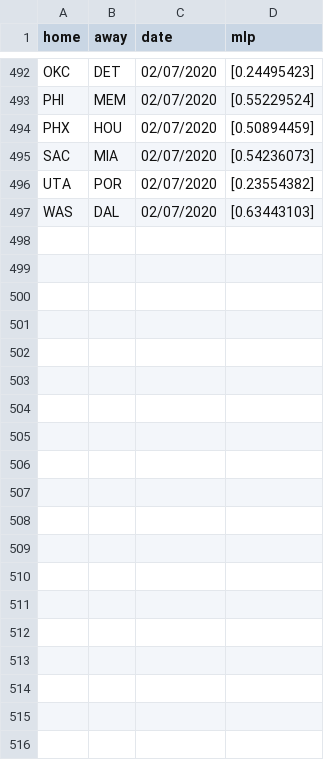
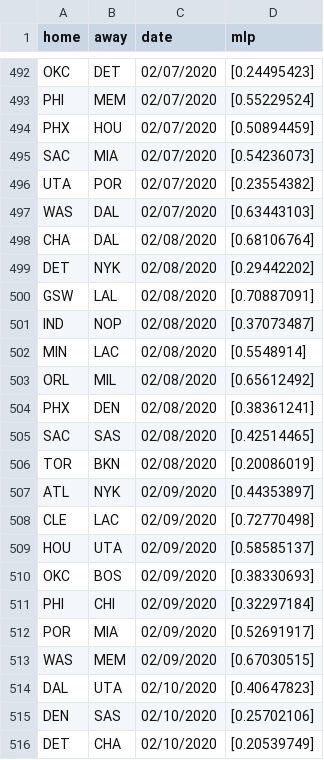
Before and after one commit to manumir/ml_nba, a CSV file: logs/mlp_log.csv, drawn as a sheet; only a part is shown, gaps mark what is left out; the diff covers the shown part only; the diff names each change by its address in the sheet, - before the commit and + after, or states it on an @@ line.

```diff
--- a/logs/mlp_log.csv
+++ b/logs/mlp_log.csv
+row 498: CHA | DAL | 02/08/2020 | [0.68106764]
+row 499: DET | NYK | 02/08/2020 | [0.29442202]
+row 500: GSW | LAL | 02/08/2020 | [0.70887091]
+row 501: IND | NOP | 02/08/2020 | [0.37073487]
+row 502: MIN | LAC | 02/08/2020 | [0.5548914]
+row 503: ORL | MIL | 02/08/2020 | [0.65612492]
+row 504: PHX | DEN | 02/08/2020 | [0.38361241]
+row 505: SAC | SAS | 02/08/2020 | [0.42514465]
+row 506: TOR | BKN | 02/08/2020 | [0.20086019]
+row 507: ATL | NYK | 02/09/2020 | [0.44353897]
+row 508: CLE | LAC | 02/09/2020 | [0.72770498]
+row 509: HOU | UTA | 02/09/2020 | [0.58585137]
+row 510: OKC | BOS | 02/09/2020 | [0.38330693]
+row 511: PHI | CHI | 02/09/2020 | [0.32297184]
+row 512: POR | MIA | 02/09/2020 | [0.52691917]
+row 513: WAS | MEM | 02/09/2020 | [0.67030515]
+row 514: DAL | UTA | 02/10/2020 | [0.40647823]
+row 515: DEN | SAS | 02/10/2020 | [0.25702106]
+row 516: DET | CHA | 02/10/2020 | [0.20539749]
```
Also changed, not shown: 24 added rows elsewhere in this file, logs/linear_log.csv, logs/plac_log.csv, 4 other files.
